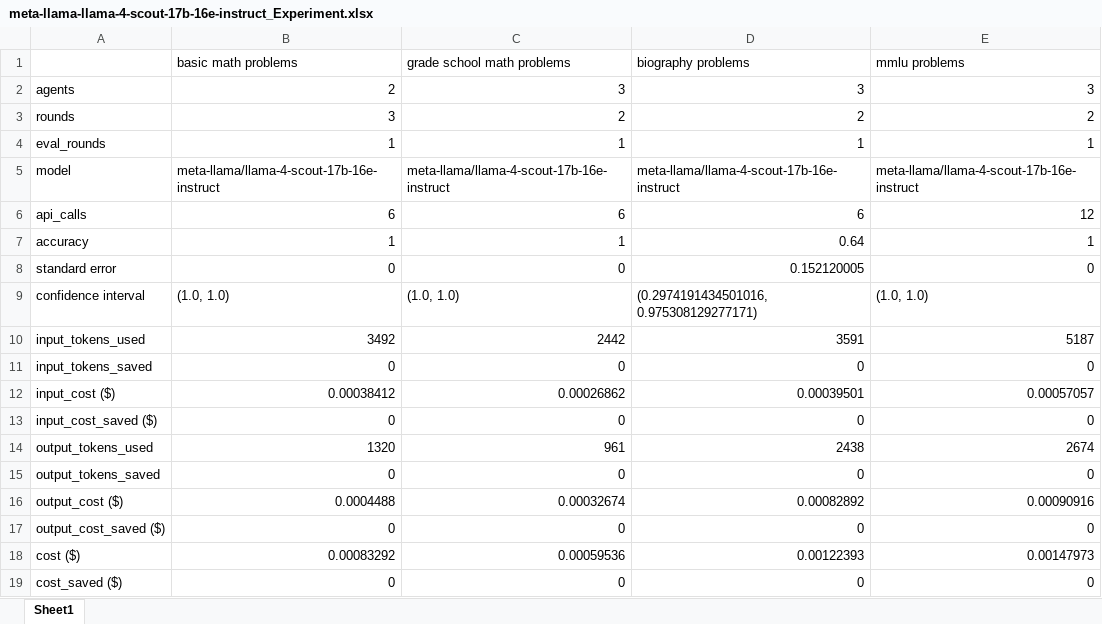
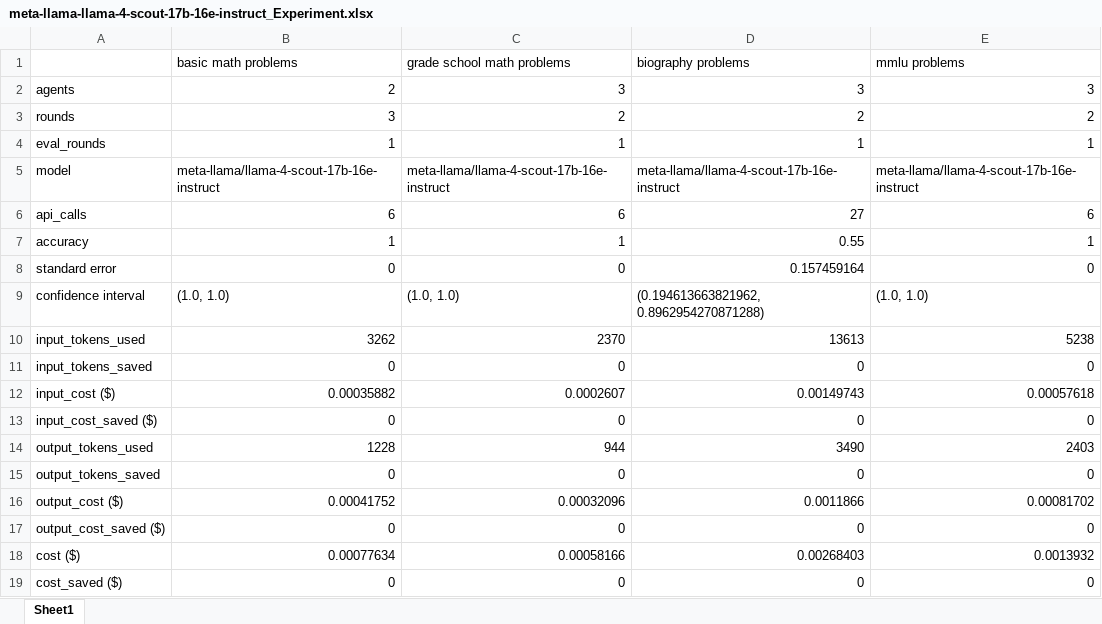
Before and after one commit to Rasmuskjriis/llm_multiagent_debate_cachesaver, an Excel workbook: experiment/meta-llama-llama-4-scout-17b-16e-instruct_Experiment.xlsx, sheet Sheet1, drawn as a sheet; values as stored, in another font and other column widths than the file's, no borders; the diff names each change by its address in the sheet, - before the commit and + after, or states it on an @@ line.

```diff
--- a/experiment/meta-llama-llama-4-scout-17b-16e-instruct_Experiment.xlsx (sheet Sheet1)
+++ b/experiment/meta-llama-llama-4-scout-17b-16e-instruct_Experiment.xlsx (sheet Sheet1)
-D6 (biography problems): 6
+D6 (biography problems): 27
-E6 (mmlu problems): 12
+E6 (mmlu problems): 6
-D7 (biography problems): 0.64
+D7 (biography problems): 0.55
-D8 (biography problems): 0.152120005
+D8 (biography problems): 0.157459164
-D9 (biography problems): (0.2974191434501016, 0.975308129277171)
+D9 (biography problems): (0.194613663821962, 0.8962954270871288)
-B10 (basic math problems): 3492
+B10 (basic math problems): 3262
-C10 (grade school math problems): 2442
+C10 (grade school math problems): 2370
-D10 (biography problems): 3591
+D10 (biography problems): 13613
-E10 (mmlu problems): 5187
+E10 (mmlu problems): 5238
-B12 (basic math problems): 0.00038412
+B12 (basic math problems): 0.00035882
-C12 (grade school math problems): 0.00026862
+C12 (grade school math problems): 0.0002607
-D12 (biography problems): 0.00039501
+D12 (biography problems): 0.00149743
-E12 (mmlu problems): 0.00057057
+E12 (mmlu problems): 0.00057618
-B14 (basic math problems): 1320
+B14 (basic math problems): 1228
-C14 (grade school math problems): 961
+C14 (grade school math problems): 944
-D14 (biography problems): 2438
+D14 (biography problems): 3490
-E14 (mmlu problems): 2674
+E14 (mmlu problems): 2403
-B16 (basic math problems): 0.0004488
+B16 (basic math problems): 0.00041752
-C16 (grade school math problems): 0.00032674
+C16 (grade school math problems): 0.00032096
-D16 (biography problems): 0.00082892
+D16 (biography problems): 0.0011866
-E16 (mmlu problems): 0.00090916
+E16 (mmlu problems): 0.00081702
-B18 (basic math problems): 0.00083292
+B18 (basic math problems): 0.00077634
-C18 (grade school math problems): 0.00059536
+C18 (grade school math problems): 0.00058166
-D18 (biography problems): 0.00122393
+D18 (biography problems): 0.00268403
-E18 (mmlu problems): 0.00147973
+E18 (mmlu problems): 0.0013932
```
Also changed, not shown: 5 other files.
